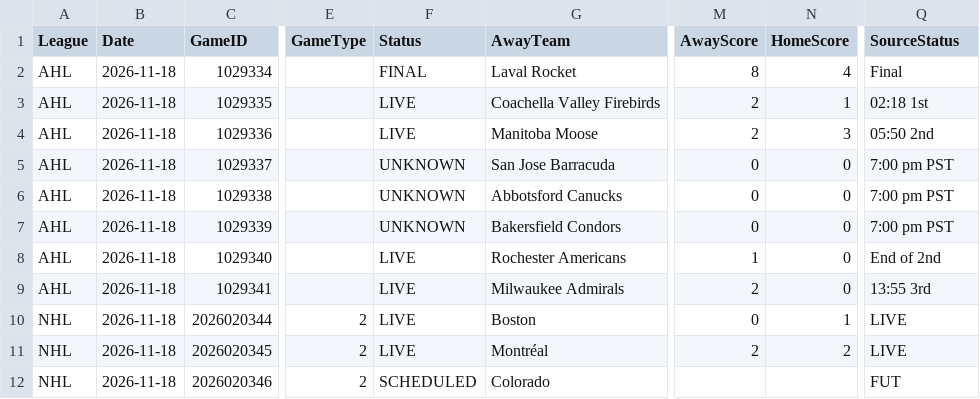
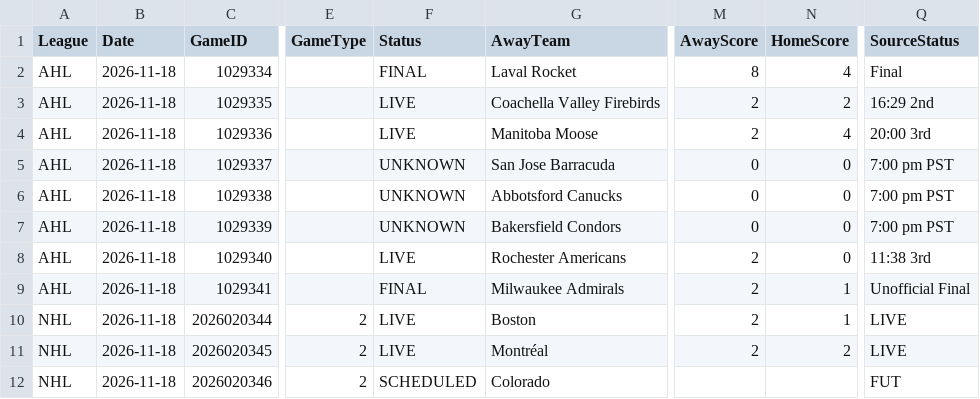
Before and after one commit to skaterbosse/hockey, a CSV file: statsByDate/data/games/Games_2026-11-18.csv, drawn as a sheet; only a part is shown, gaps mark what is left out; the diff names each change by its address in the sheet, - before the commit and + after, or states it on an @@ line.

```diff
--- a/statsByDate/data/games/Games_2026-11-18.csv
+++ b/statsByDate/data/games/Games_2026-11-18.csv
-N3 (HomeScore): 1
+N3 (HomeScore): 2
-Q3 (SourceStatus): 02:18 1st
+Q3 (SourceStatus): 16:29 2nd
-N4 (HomeScore): 3
+N4 (HomeScore): 4
-Q4 (SourceStatus): 05:50 2nd
+Q4 (SourceStatus): 20:00 3rd
-M8 (AwayScore): 1
+M8 (AwayScore): 2
-Q8 (SourceStatus): End of 2nd
+Q8 (SourceStatus): 11:38 3rd
-F9 (Status): LIVE
+F9 (Status): FINAL
-N9 (HomeScore): 0
+N9 (HomeScore): 1
-Q9 (SourceStatus): 13:55 3rd
+Q9 (SourceStatus): Unofficial Final
-M10 (AwayScore): 0
+M10 (AwayScore): 2
```
Also changed, not shown: statsByDate/data/playerstats/Goals_2026-11-18.csv, statsByDate/data/playerstats/PlayerStats_2026-11-18.csv, 10 other files.
